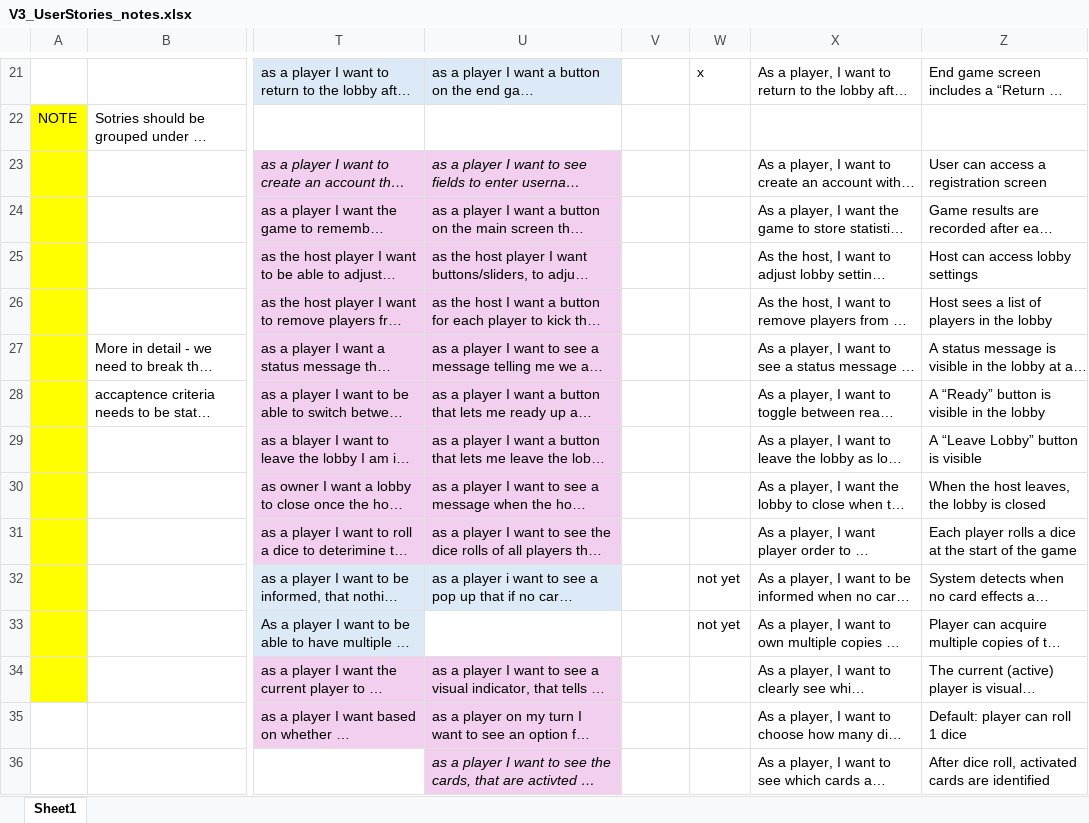
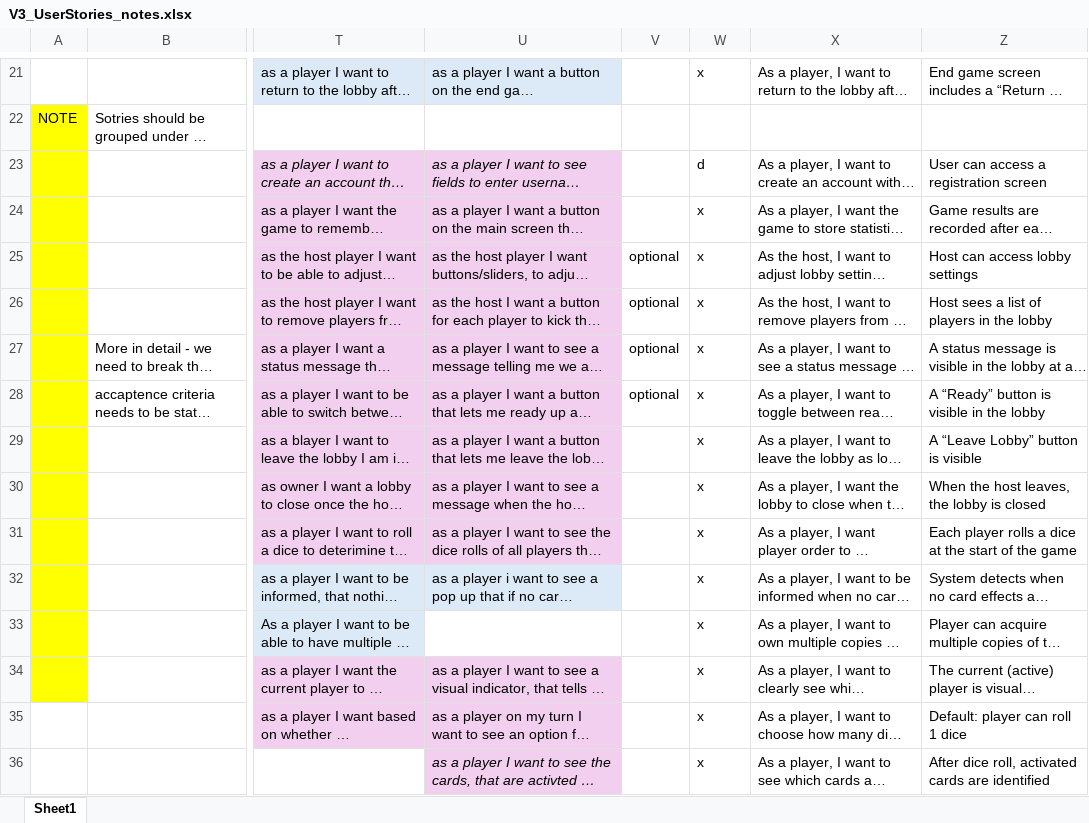
Before and after one commit to SE2-Machi-Koro/docs, an Excel workbook: V3_UserStories_notes.xlsx, sheet Sheet1, drawn as a sheet; only a part is shown, gaps mark what is left out; long unchanged cells end in …; values as stored, in another font and other column widths than the file's, no borders; charts and pictures not drawn; the diff covers the shown part only; the diff names each change by its address in the sheet, - before the commit and + after, or states it on an @@ line.

Commit message:
Update V3_UserStories_notes.xlsx

```diff
--- a/V3_UserStories_notes.xlsx (sheet Sheet1)
+++ b/V3_UserStories_notes.xlsx (sheet Sheet1)
-W23: (empty)
+W23: d
-W24:W31: (empty)
+W24:W31: x
-V25:V28: (empty)
+V25:V28: optional
-W32:W33: not yet
+W32:W33: x
-W34:W36: (empty)
+W34:W36: x
```
Also changed, not shown: 24 edited cells elsewhere in this sheet.
